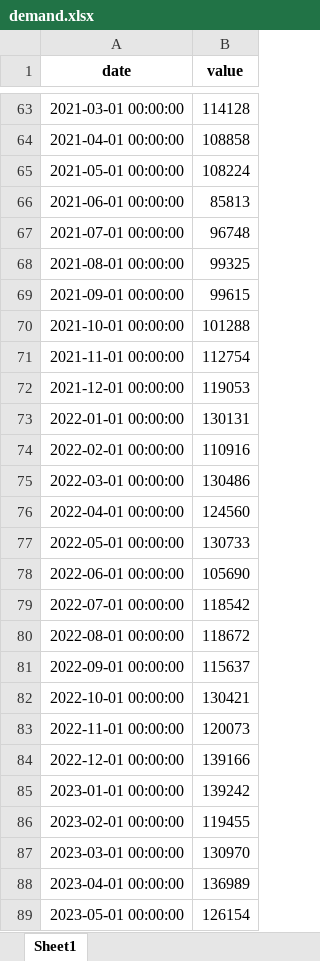
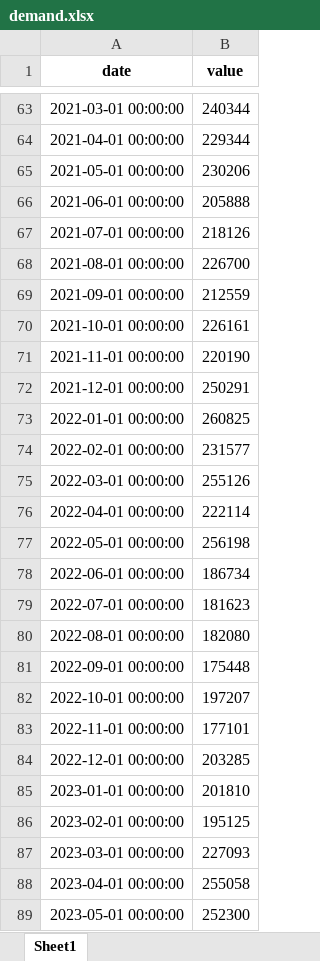
Before and after one commit to efhayes2/QuantCode26, an Excel workbook: whitewater/data/demand.xlsx, sheet Sheet1, drawn as a sheet; only a part is shown, gaps mark what is left out; values as stored, in another font and other column widths than the file's, no borders; the diff covers the shown part only; the diff names each change by its address in the sheet, - before the commit and + after, or states it on an @@ line.

```diff
--- a/whitewater/data/demand.xlsx (sheet Sheet1)
+++ b/whitewater/data/demand.xlsx (sheet Sheet1)
-B63 (value): 114128
+B63 (value): 240344
-B64 (value): 108858
+B64 (value): 229344
-B65 (value): 108224
+B65 (value): 230206
-B66 (value): 85813
+B66 (value): 205888
-B67 (value): 96748
+B67 (value): 218126
-B68 (value): 99325
+B68 (value): 226700
-B69 (value): 99615
+B69 (value): 212559
-B70 (value): 101288
+B70 (value): 226161
-B71 (value): 112754
+B71 (value): 220190
-B72 (value): 119053
+B72 (value): 250291
-B73 (value): 130131
+B73 (value): 260825
-B74 (value): 110916
+B74 (value): 231577
-B75 (value): 130486
+B75 (value): 255126
-B76 (value): 124560
+B76 (value): 222114
-B77 (value): 130733
+B77 (value): 256198
-B78 (value): 105690
+B78 (value): 186734
-B79 (value): 118542
+B79 (value): 181623
-B80 (value): 118672
+B80 (value): 182080
-B81 (value): 115637
+B81 (value): 175448
-B82 (value): 130421
+B82 (value): 197207
-B83 (value): 120073
+B83 (value): 177101
-B84 (value): 139166
+B84 (value): 203285
-B85 (value): 139242
+B85 (value): 201810
-B86 (value): 119455
+B86 (value): 195125
-B87 (value): 130970
+B87 (value): 227093
-B88 (value): 136989
+B88 (value): 255058
-B89 (value): 126154
+B89 (value): 252300
```
Also changed, not shown: 57 edited cells elsewhere in this sheet, whitewater/data/master_aligned.xlsx, 12 other files.
